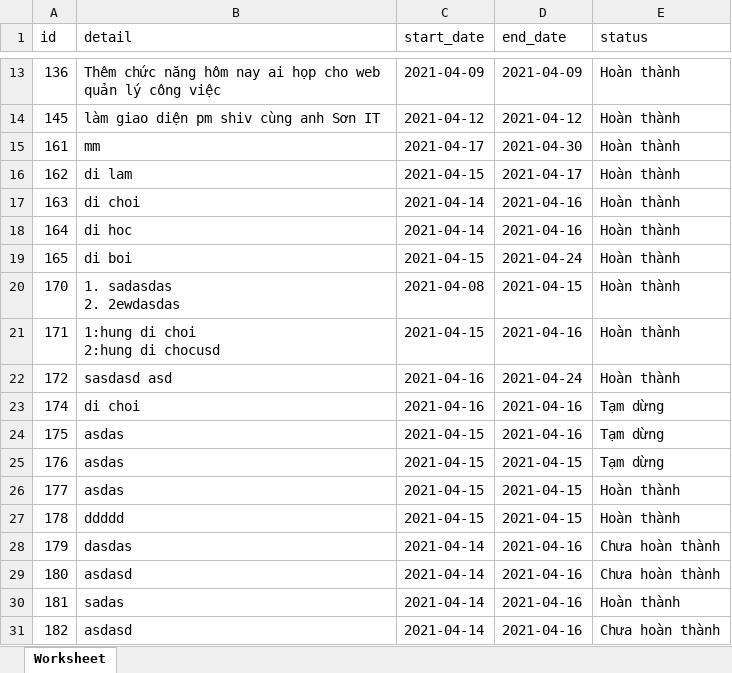
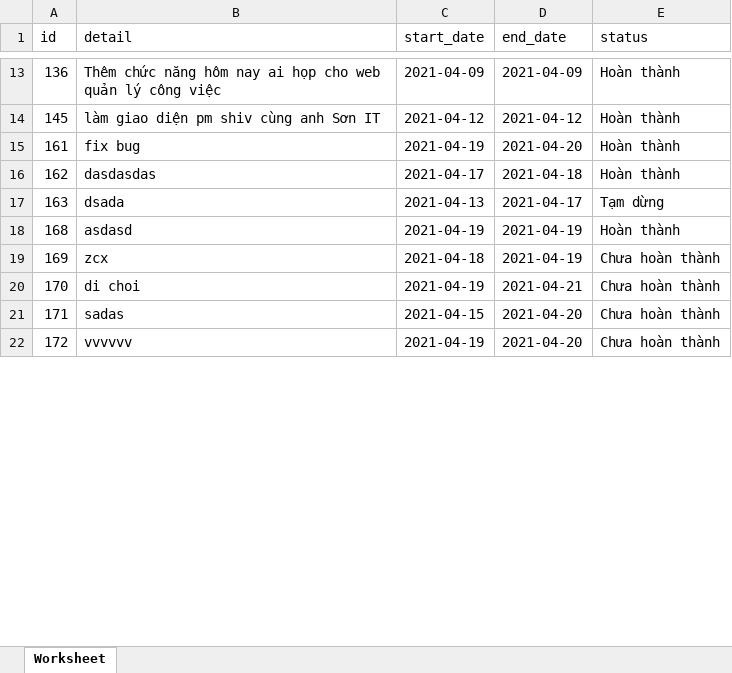
Before and after one commit to hunggml/sti-work, an Excel workbook: public/excels/Danh_sách_công_việc.xlsx, sheet Worksheet, drawn as a sheet; only a part is shown, gaps mark what is left out; values as stored, in another font and other column widths than the file's, no borders; removed rows and columns are numbered as before the commit, all else as after; ↵ is a line break in a cell; the diff covers the shown part only; the diff names each change by its address in the sheet, - before the commit and + after, or states it on an @@ line.

```diff
--- a/public/excels/Danh_sách_công_việc.xlsx (sheet Worksheet)
+++ b/public/excels/Danh_sách_công_việc.xlsx (sheet Worksheet)
-B15 (detail): mm
+B15 (detail): fix bug
-C15 (start_date): 2021-04-17
+C15 (start_date): 2021-04-19
-D15 (end_date): 2021-04-30
+D15 (end_date): 2021-04-20
-B16 (detail): di lam
+B16 (detail): dasdasdas
-C16 (start_date): 2021-04-15
+C16 (start_date): 2021-04-17
-D16 (end_date): 2021-04-17
+D16 (end_date): 2021-04-18
-B17 (detail): di choi
+B17 (detail): dsada
-C17 (start_date): 2021-04-14
+C17 (start_date): 2021-04-13
-D17 (end_date): 2021-04-16
+D17 (end_date): 2021-04-17
-E17 (status): Hoàn thành
+E17 (status): Tạm dừng
-row 18: 164 | di hoc | 2021-04-14 | 2021-04-16 | Hoàn thành
-row 19: 165 | di boi | 2021-04-15 | 2021-04-24 | Hoàn thành
+row 18: 168 | asdasd | 2021-04-19 | 2021-04-19 | Hoàn thành
+row 19: 169 | zcx | 2021-04-18 | 2021-04-19 | Chưa hoàn thành
-B20 (detail): 1. sadasdas ↵ 2. 2ewdasdas
+B20 (detail): di choi
-C20 (start_date): 2021-04-08
+C20 (start_date): 2021-04-19
-D20 (end_date): 2021-04-15
+D20 (end_date): 2021-04-21
-E20:E22 (status): Hoàn thành
+E20:E22 (status): Chưa hoàn thành
-B21 (detail): 1:hung di choi ↵ 2:hung di chocusd
+B21 (detail): sadas
-D21 (end_date): 2021-04-16
+D21 (end_date): 2021-04-20
-B22 (detail): sasdasd asd
+B22 (detail): vvvvvv
-C22 (start_date): 2021-04-16
+C22 (start_date): 2021-04-19
-D22 (end_date): 2021-04-24
+D22 (end_date): 2021-04-20
-row 23: 174 | di choi | 2021-04-16 | 2021-04-16 | Tạm dừng
-row 24: 175 | asdas | 2021-04-15 | 2021-04-16 | Tạm dừng
-row 25: 176 | asdas | 2021-04-15 | 2021-04-15 | Tạm dừng
-row 26: 177 | asdas | 2021-04-15 | 2021-04-15 | Hoàn thành
-row 27: 178 | ddddd | 2021-04-15 | 2021-04-15 | Hoàn thành
-row 28: 179 | dasdas | 2021-04-14 | 2021-04-16 | Chưa hoàn thành
-row 29: 180 | asdasd | 2021-04-14 | 2021-04-16 | Chưa hoàn thành
-row 30: 181 | sadas | 2021-04-14 | 2021-04-16 | Hoàn thành
-row 31: 182 | asdasd | 2021-04-14 | 2021-04-16 | Chưa hoàn thành
```
Also changed, not shown: 1 added row and 9 removed rows elsewhere in this sheet, public/excels/Danh_sách_nhân_viên.xlsx, 7 other files.
